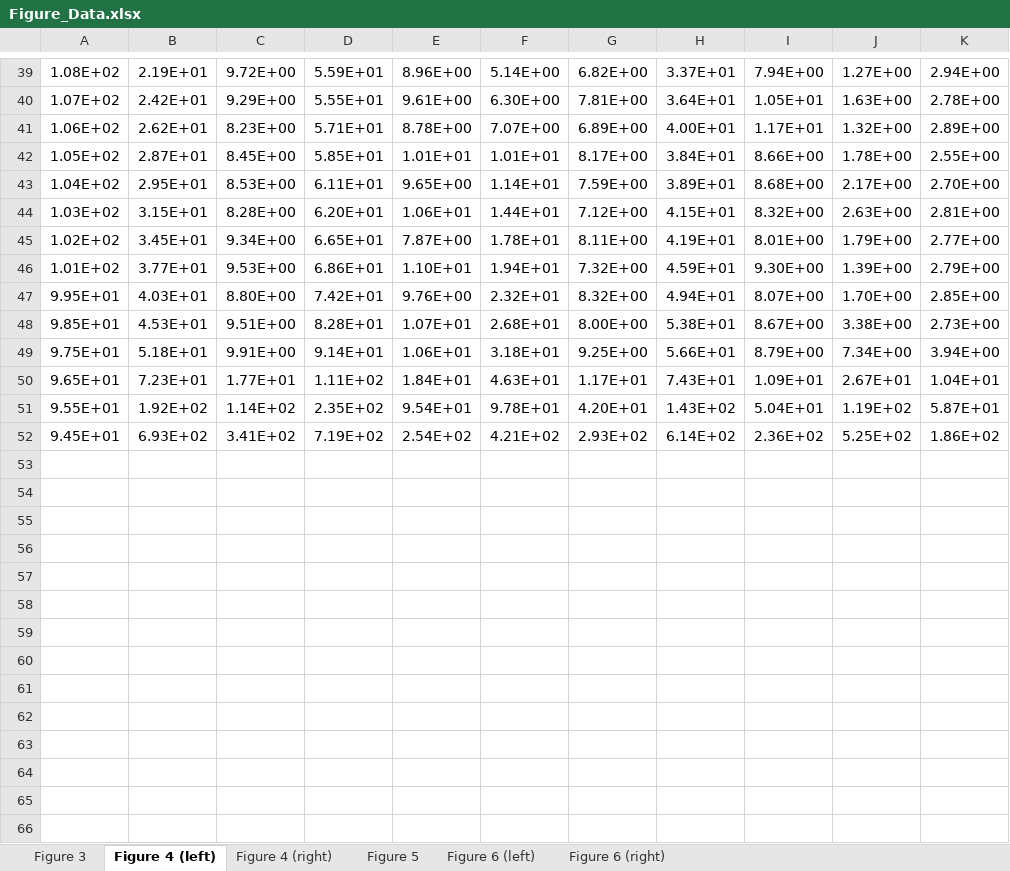
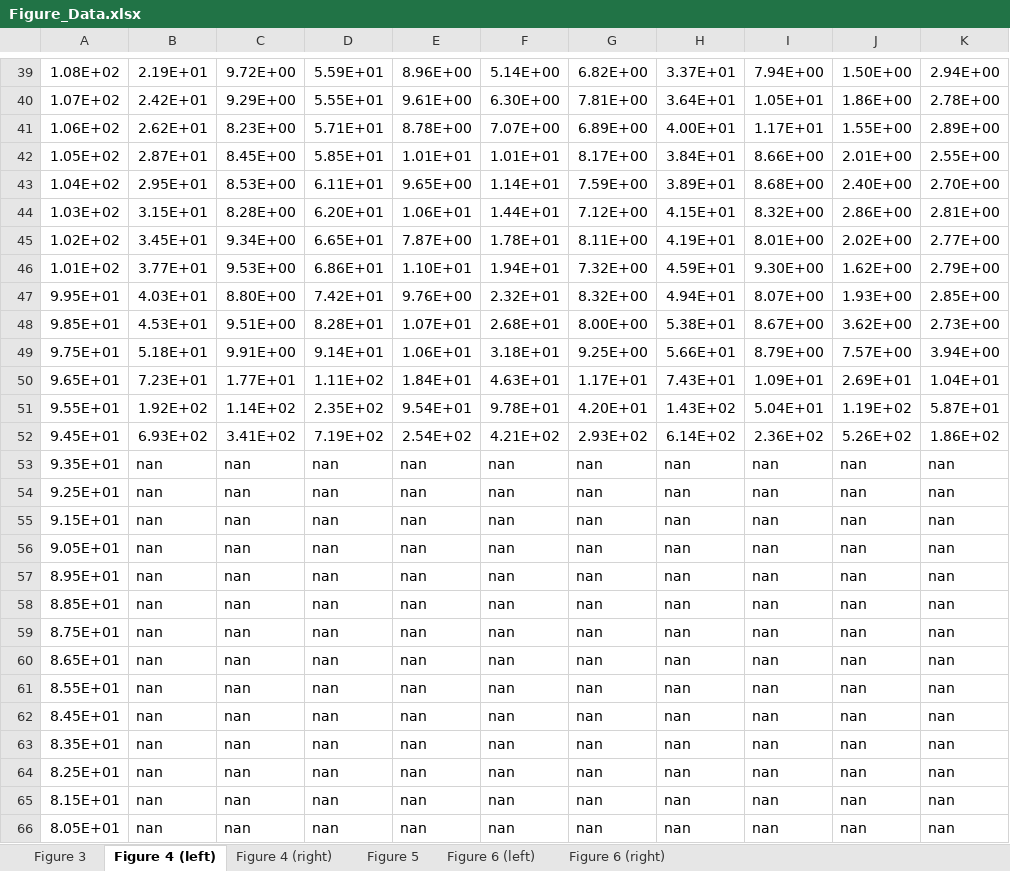
Before and after one commit to geach89/HELIX, an Excel workbook: Figure_Data.xlsx, sheet Figure 4 (left), drawn as a sheet; only a part is shown, gaps mark what is left out; values as stored, in another font and other column widths than the file's, no borders; the diff covers the shown part only; the diff names each change by its address in the sheet, - before the commit and + after, or states it on an @@ line.

Commit message:
Add files via upload
Updated Figure_Data.xlsx

```diff
--- a/Figure_Data.xlsx (sheet Figure 4 (left))
+++ b/Figure_Data.xlsx (sheet Figure 4 (left))
-J39: 1.27E+00
+J39: 1.50E+00
-J40: 1.63E+00
+J40: 1.86E+00
-J41: 1.32E+00
+J41: 1.55E+00
-J42: 1.78E+00
+J42: 2.01E+00
-J43: 2.17E+00
+J43: 2.40E+00
-J44: 2.63E+00
+J44: 2.86E+00
-J45: 1.79E+00
+J45: 2.02E+00
-J46: 1.39E+00
+J46: 1.62E+00
-J47: 1.70E+00
+J47: 1.93E+00
-J48: 3.38E+00
+J48: 3.62E+00
-J49: 7.34E+00
+J49: 7.57E+00
-J50: 2.67E+01
+J50: 2.69E+01
-J52: 5.25E+02
+J52: 5.26E+02
+row 53: 9.35E+01 | nan | nan | nan | nan | nan | nan | nan | nan | nan | nan
+row 54: 9.25E+01 | nan | nan | nan | nan | nan | nan | nan | nan | nan | nan
+row 55: 9.15E+01 | nan | nan | nan | nan | nan | nan | nan | nan | nan | nan
+row 56: 9.05E+01 | nan | nan | nan | nan | nan | nan | nan | nan | nan | nan
+row 57: 8.95E+01 | nan | nan | nan | nan | nan | nan | nan | nan | nan | nan
+row 58: 8.85E+01 | nan | nan | nan | nan | nan | nan | nan | nan | nan | nan
+row 59: 8.75E+01 | nan | nan | nan | nan | nan | nan | nan | nan | nan | nan
+row 60: 8.65E+01 | nan | nan | nan | nan | nan | nan | nan | nan | nan | nan
+row 61: 8.55E+01 | nan | nan | nan | nan | nan | nan | nan | nan | nan | nan
+row 62: 8.45E+01 | nan | nan | nan | nan | nan | nan | nan | nan | nan | nan
+row 63: 8.35E+01 | nan | nan | nan | nan | nan | nan | nan | nan | nan | nan
+row 64: 8.25E+01 | nan | nan | nan | nan | nan | nan | nan | nan | nan | nan
+row 65: 8.15E+01 | nan | nan | nan | nan | nan | nan | nan | nan | nan | nan
+row 66: 8.05E+01 | nan | nan | nan | nan | nan | nan | nan | nan | nan | nan
```
Also changed, not shown: 14 added rows and 28 edited cells elsewhere in this sheet, sheet Figure 4 (right).
